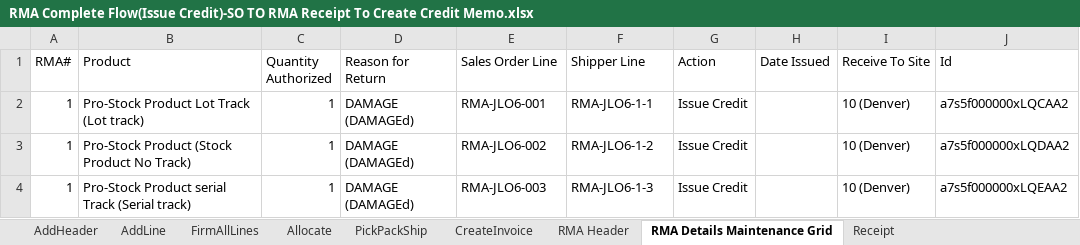
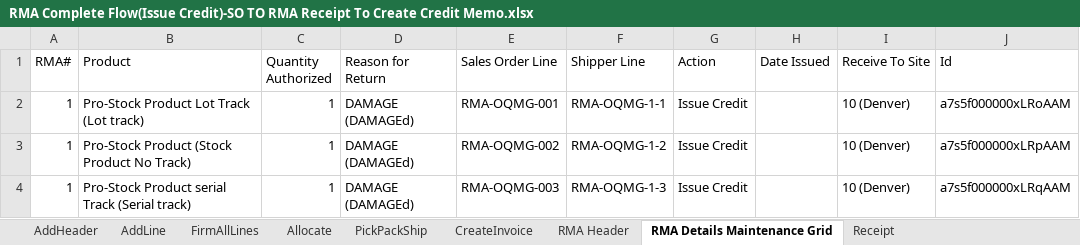
Before and after one commit to msuryawanshi20/Parallel-Execution, an Excel workbook: templates/AutomationOrg/RMA Complete Flow(Issue Credit)-SO TO RMA Receipt To Create Credit Memo.xlsx, sheet RMA Details Maintenance Grid, drawn as a sheet; values as stored, in another font and other column widths than the file's, no borders; the diff names each change by its address in the sheet, - before the commit and + after, or states it on an @@ line.

```diff
--- a/templates/AutomationOrg/RMA Complete Flow(Issue Credit)-SO TO RMA Receipt To Create Credit Memo.xlsx (sheet RMA Details Maintenance Grid)
+++ b/templates/AutomationOrg/RMA Complete Flow(Issue Credit)-SO TO RMA Receipt To Create Credit Memo.xlsx (sheet RMA Details Maintenance Grid)
-E2 (Sales Order Line): RMA-JLO6-001
+E2 (Sales Order Line): RMA-OQMG-001
-F2 (Shipper Line): RMA-JLO6-1-1
+F2 (Shipper Line): RMA-OQMG-1-1
-J2 (Id): a7s5f000000xLQCAA2
+J2 (Id): a7s5f000000xLRoAAM
-E3 (Sales Order Line): RMA-JLO6-002
+E3 (Sales Order Line): RMA-OQMG-002
-F3 (Shipper Line): RMA-JLO6-1-2
+F3 (Shipper Line): RMA-OQMG-1-2
-J3 (Id): a7s5f000000xLQDAA2
+J3 (Id): a7s5f000000xLRpAAM
-E4 (Sales Order Line): RMA-JLO6-003
+E4 (Sales Order Line): RMA-OQMG-003
-F4 (Shipper Line): RMA-JLO6-1-3
+F4 (Shipper Line): RMA-OQMG-1-3
-J4 (Id): a7s5f000000xLQEAA2
+J4 (Id): a7s5f000000xLRqAAM
```
Also changed, not shown: templates/AutomationOrg/RMA Complete Flow(Repair)-SO To RMA Receipt TO Replacement SO.xlsx, 6 other files.
